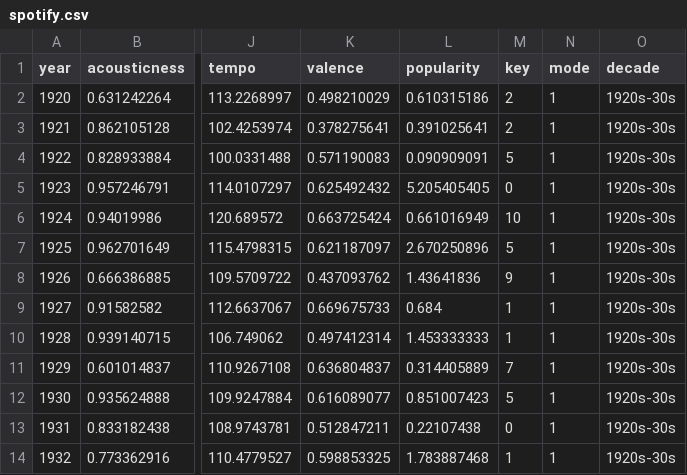
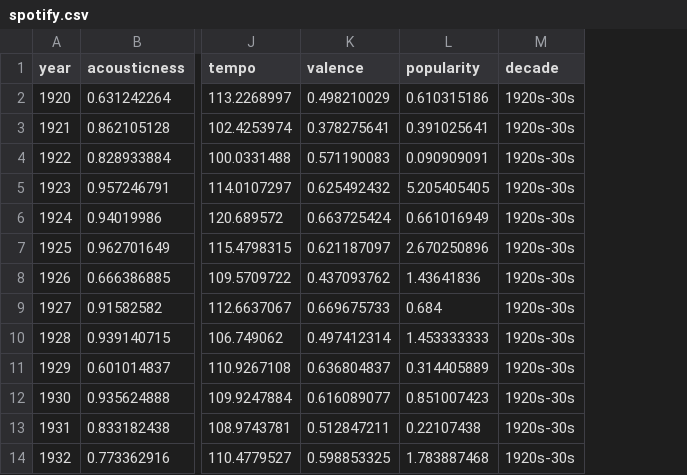
Before and after one commit to zjbranson/315Fall2021, a CSV file: spotify.csv, drawn as a sheet; only a part is shown, gaps mark what is left out; the diff names each change by its address in the sheet, - before the commit and + after, or states it on an @@ line.

Commit message:
Add files via upload

```diff
--- a/spotify.csv
+++ b/spotify.csv
-column M (key), rows 2-14: 2 | 2 | 5 | 0 | 10 | 5 | 9 | 1 | 1 | 7 | 5 | 0 | 1
-column N (mode), rows 2-14: all 1
```
